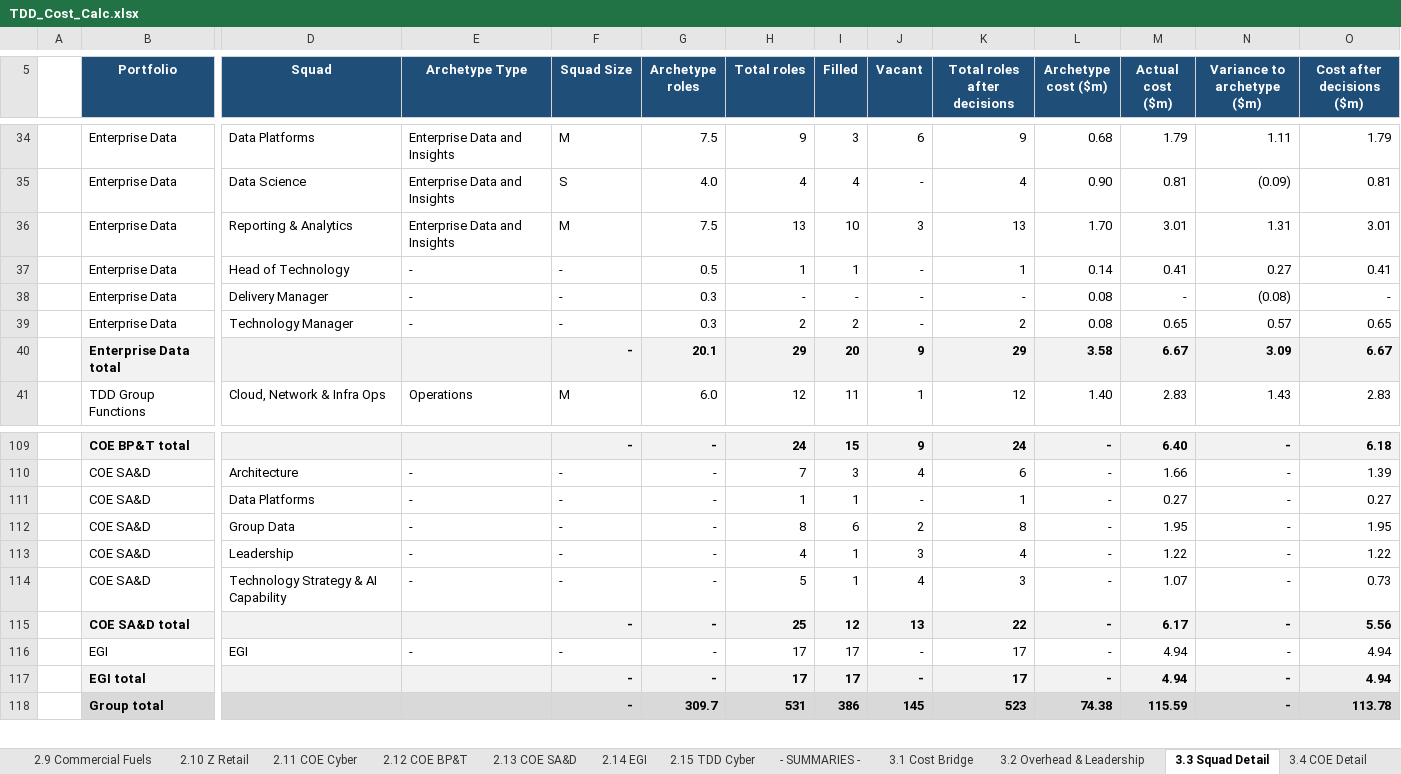
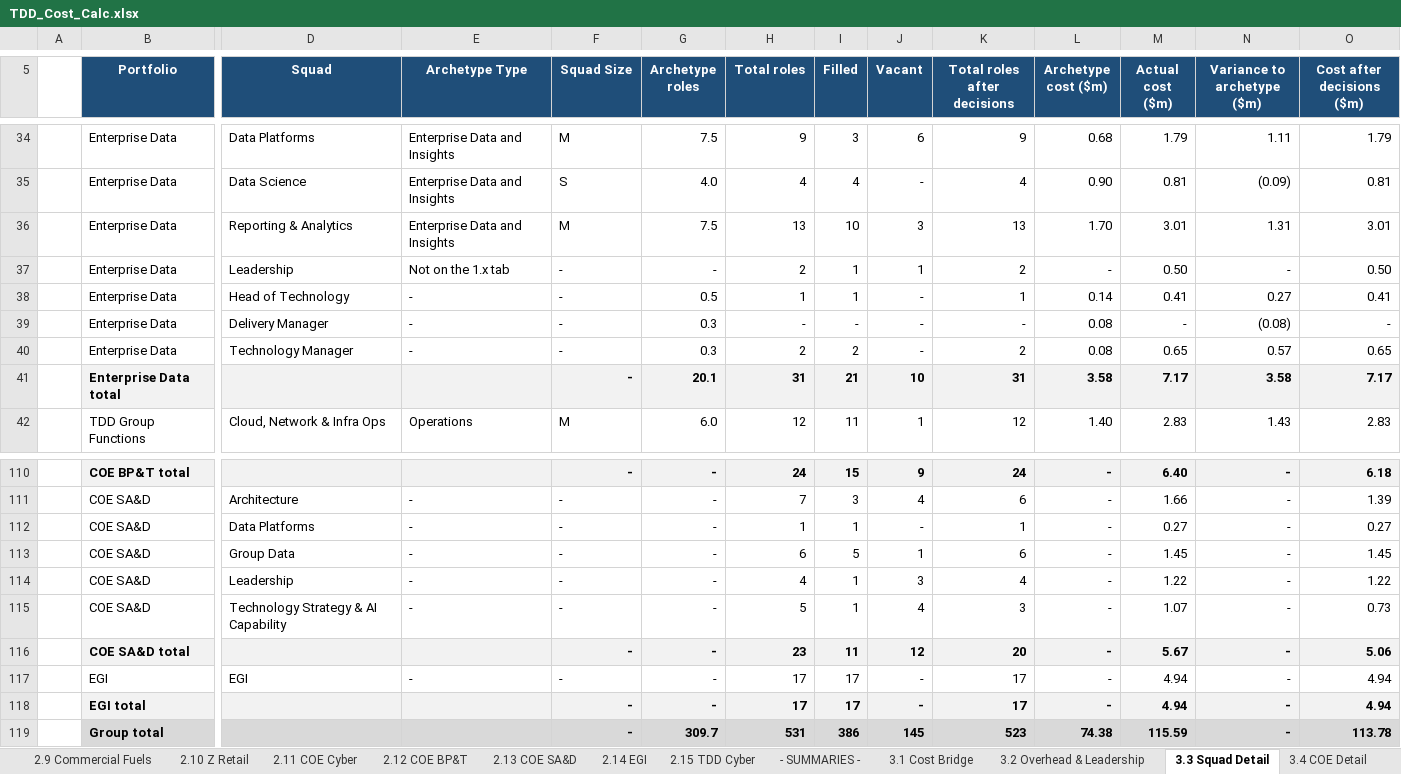
Before and after one commit to leewainescott-debug/anthropic-claude-code, an Excel workbook: TDD_Cost_Calc.xlsx, sheet 3.3 Squad Detail, drawn as a sheet; only a part is shown, gaps mark what is left out; values as stored, in another font and other column widths than the file's, no borders; removed rows and columns are numbered as before the commit, all else as after; rows hold the shown columns only; the diff names each change by its address in the sheet, - before the commit and + after, or states it on an @@ line.

```diff
--- a/TDD_Cost_Calc.xlsx (sheet 3.3 Squad Detail)
+++ b/TDD_Cost_Calc.xlsx (sheet 3.3 Squad Detail)
+row 37:  | Enterprise Data | Leadership | Not on the 1.x tab | - | - | 2 | 1 | 1 | 2 | - | 0.50 | - | 0.50
-row 40:  | Enterprise Data total |  |  | - | 20.1 | 29 | 20 | 9 | 29 | 3.58 | 6.67 | 3.09 | 6.67
+row 41:  | Enterprise Data total |  |  | - | 20.1 | 31 | 21 | 10 | 31 | 3.58 | 7.17 | 3.58 | 7.17
-H113 (Total roles): 8
+H113 (Total roles): 6
-I113 (Filled): 6
+I113 (Filled): 5
-J113 (Vacant): 2
+J113 (Vacant): 1
-K113 (Total roles after decisions): 8
+K113 (Total roles after decisions): 6
-M113 (Actual cost ($m)): 1.95
+M113 (Actual cost ($m)): 1.45
-O113 (Cost after decisions ($m)): 1.95
+O113 (Cost after decisions ($m)): 1.45
-row 115:  | COE SA&D total |  |  | - | - | 25 | 12 | 13 | 22 | - | 6.17 | - | 5.56
+row 116:  | COE SA&D total |  |  | - | - | 23 | 11 | 12 | 20 | - | 5.67 | - | 5.06
```
Also changed, not shown: sheet 3.1 Cost Bridge, sheet 2.3 Enterprise Data, sheet 2.13 COE SA&D, sheet 1.12 SA&D, sheet 3.4 COE Detail, sheet 4.0 Data QA, 5 more sheets, formulas that keep their value, hidden cells, 8 other files.
